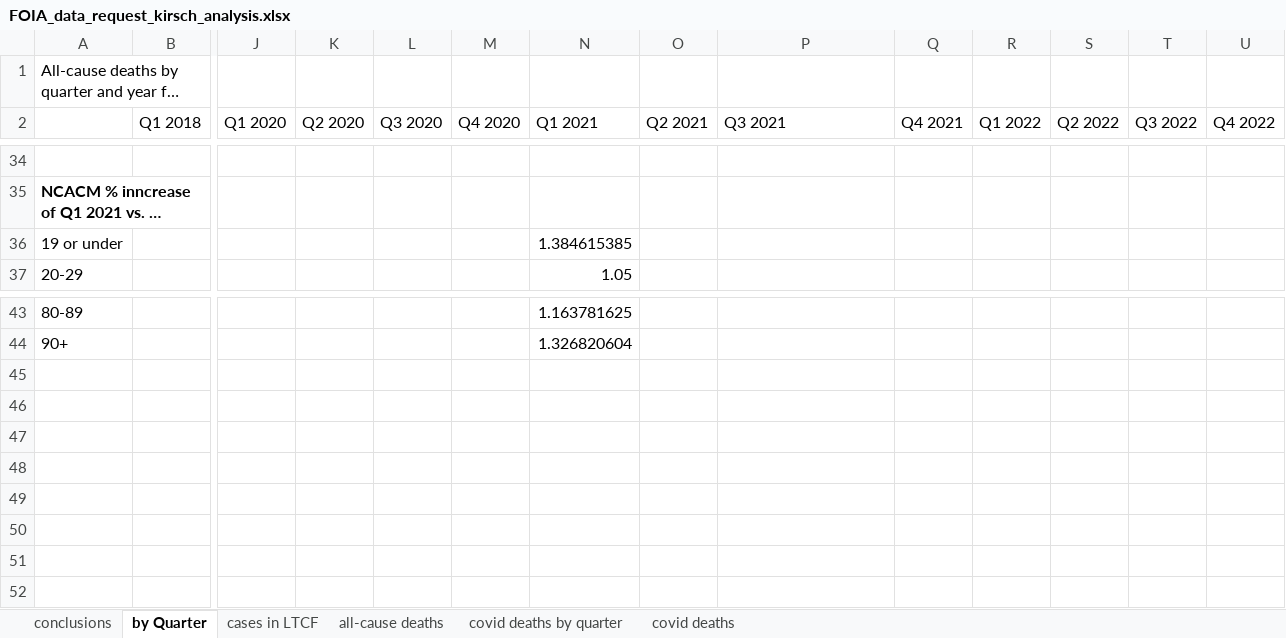
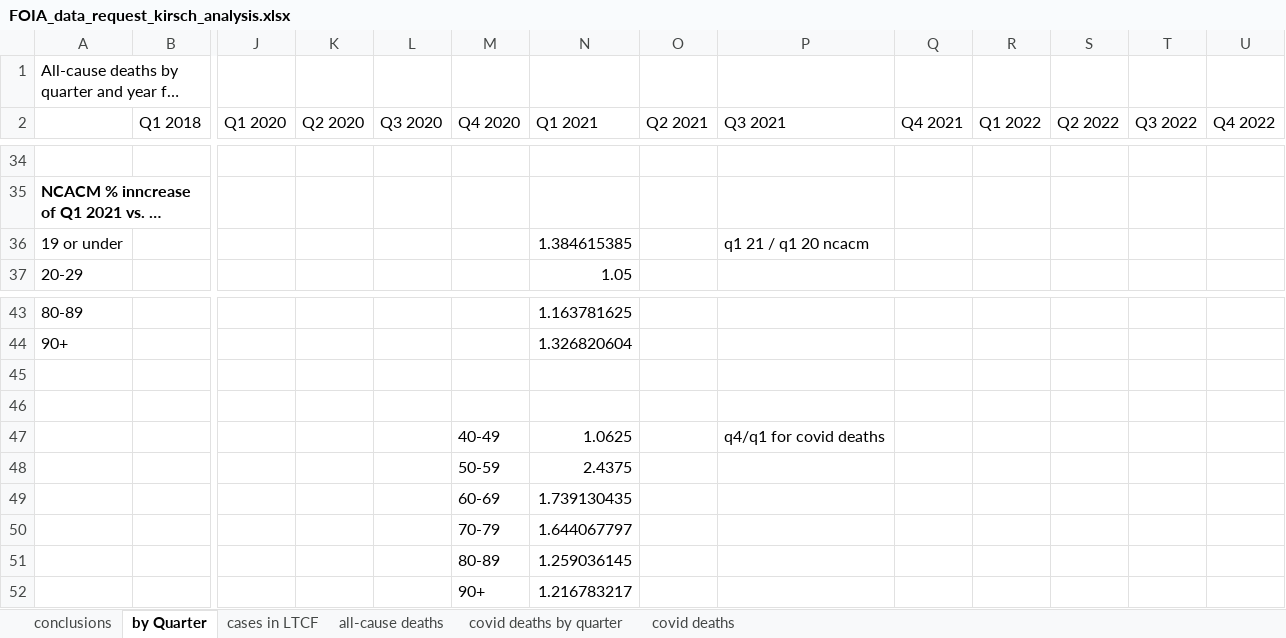
Before and after one commit to skirsch/covid, an Excel workbook: santa_clara_county/FOIA_data_request_kirsch_analysis.xlsx, sheet by Quarter, drawn as a sheet; only a part is shown, gaps mark what is left out; long unchanged cells end in …; values as stored, in another font and other column widths than the file's, no borders; charts and pictures not drawn; rows hold the shown columns only; the diff names each change by its address in the sheet, - before the commit and + after, or states it on an @@ line.

Commit message:
updated analysis on FOIA death data

```diff
--- a/santa_clara_county/FOIA_data_request_kirsch_analysis.xlsx (sheet by Quarter)
+++ b/santa_clara_county/FOIA_data_request_kirsch_analysis.xlsx (sheet by Quarter)
-P36 (Q3 2021): (empty)
+P36 (Q3 2021): q1 21 / q1 20 ncacm
+row 45: (empty)
+row 46: (empty)
+row 47:  |  |  |  |  | 40-49 | 1.0625 |  | q4/q1 for covid deaths
+row 48:  |  |  |  |  | 50-59 | 2.4375
+row 49:  |  |  |  |  | 60-69 | 1.739130435
+row 50:  |  |  |  |  | 70-79 | 1.644067797
+row 51:  |  |  |  |  | 80-89 | 1.259036145
+row 52:  |  |  |  |  | 90+ | 1.216783217
```
Also changed, not shown: santa_clara_county/COVID-19_Wastewater_Data_20241130.xlsx.
